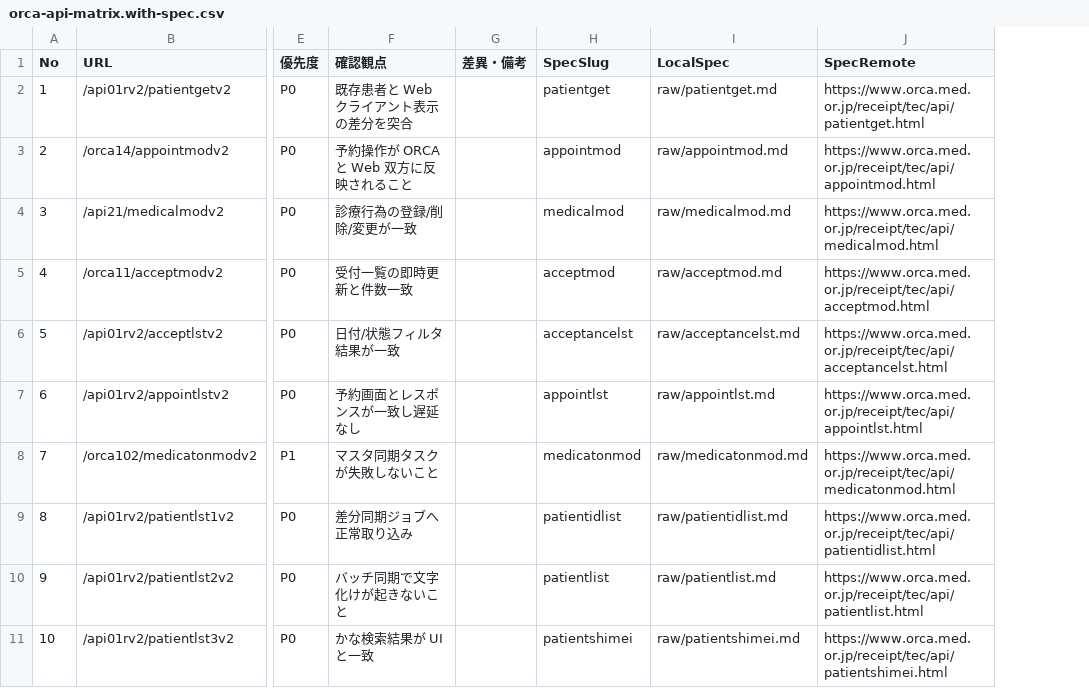
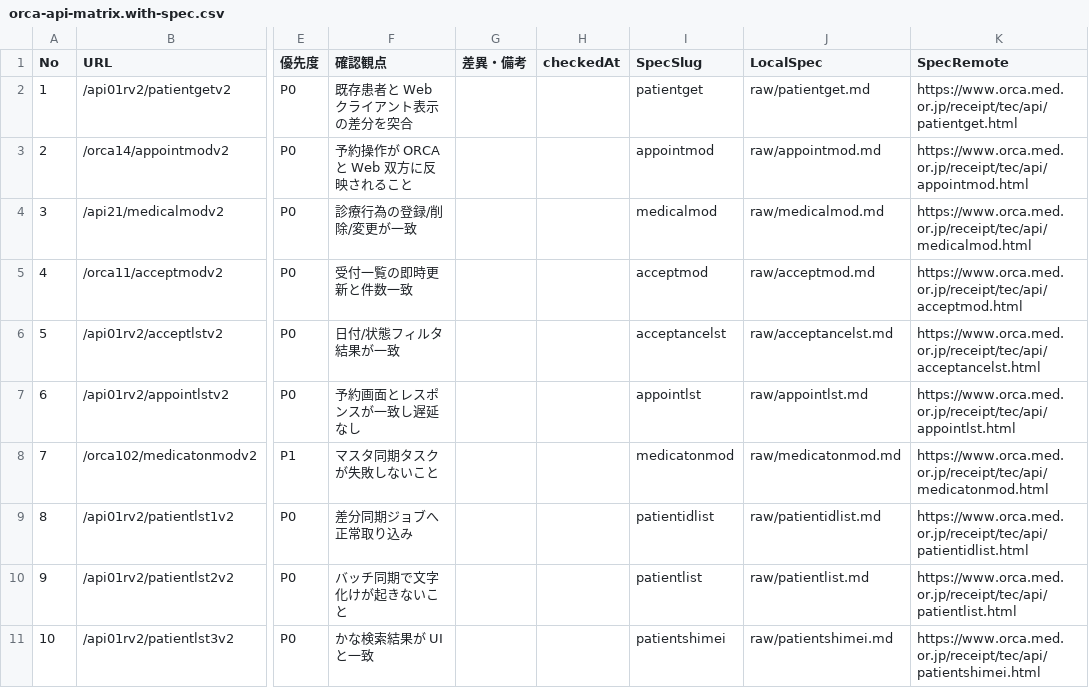
Before and after one commit to circlemouth/OpenDolphin_WebClient, a CSV file: docs/server-modernization/phase2/operations/assets/orca-api-spec/orca-api-matrix.with-spec.csv, drawn as a sheet; only a part is shown, gaps mark what is left out; the diff names each change by its address in the sheet, - before the commit and + after, or states it on an @@ line.

Commit message:
Update ORCA master OpenAPI and ORCA API matrix

```diff
--- a/docs/server-modernization/phase2/operations/assets/orca-api-spec/orca-api-matrix.with-spec.csv
+++ b/docs/server-modernization/phase2/operations/assets/orca-api-spec/orca-api-matrix.with-spec.csv
+column H (checkedAt), empty
```
Also changed, not shown: docs/server-modernization/phase2/operations/assets/orca-api-matrix.csv, 2 other files.
